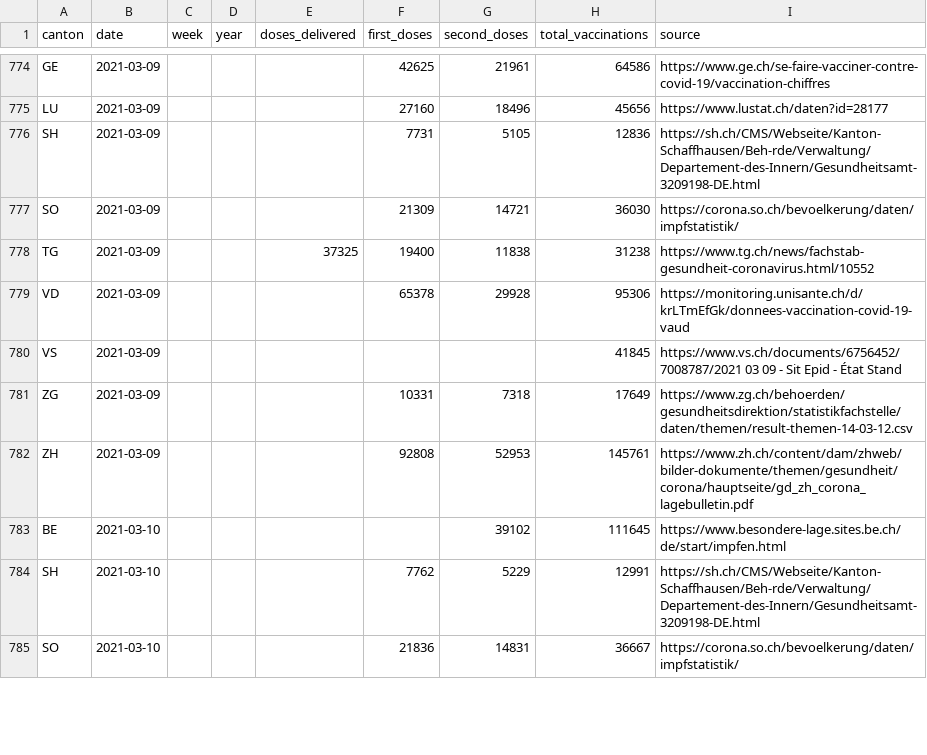
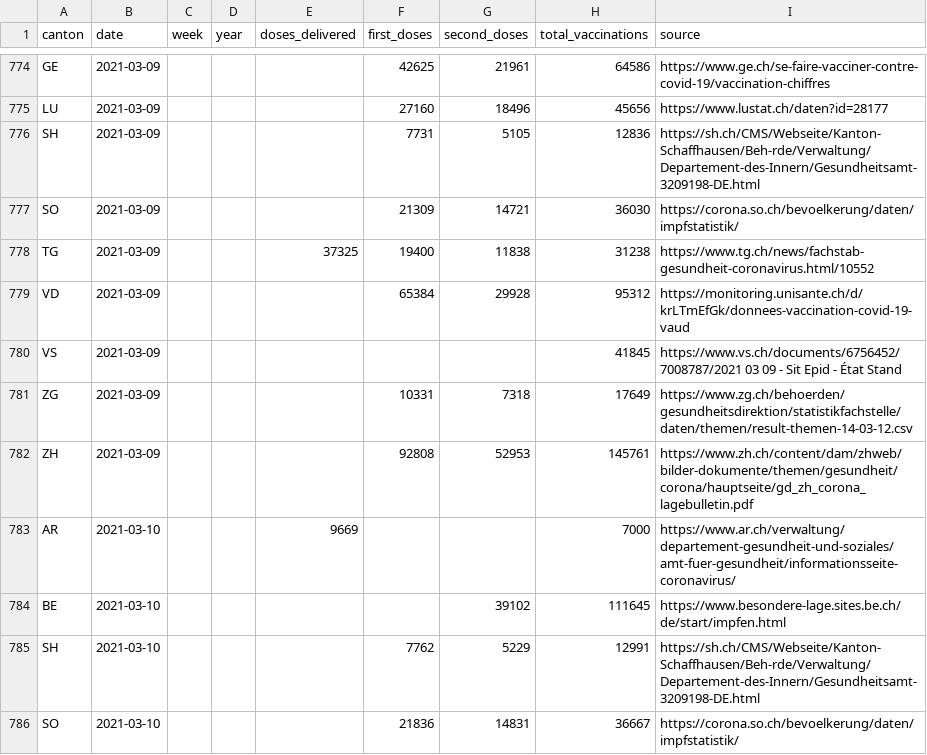
Before and after one commit to n0rdlicht/ch-vaccinations, a CSV file: data/vaccination_data_total.csv, drawn as a sheet; only a part is shown, gaps mark what is left out; the diff covers the shown part only.

Commit message:
Automatic update of vaccination data

```diff
--- a/data/vaccination_data_total.csv
+++ b/data/vaccination_data_total.csv
@@ -778,3 +778,3 @@ SO,2021-03-09,,,,21309,14721,36030,https://corona.so.ch/bevoelkerung/daten/impfs
 TG,2021-03-09,,,37325,19400,11838,31238,https://www.tg.ch/news/fachstab-gesundheit-coronavirus.html/10552
-VD,2021-03-09,,,,65378,29928,95306,https://monitoring.unisante.ch/d/krLTmEfGk/donnees-vaccination-covid-19-vaud
+VD,2021-03-09,,,,65384,29928,95312,https://monitoring.unisante.ch/d/krLTmEfGk/donnees-vaccination-covid-19-vaud
 VS,2021-03-09,,,,,,41845,https://www.vs.ch/documents/6756452/7008787/2021 03 09 - Sit Epid - État Stand
@@ -782,2 +782,3 @@ ZG,2021-03-09,,,,10331,7318,17649,https://www.zg.ch/behoerden/gesundheitsdirekti
 ZH,2021-03-09,,,,92808,52953,145761,https://www.zh.ch/content/dam/zhweb/bilder-dokumente/themen/gesundheit/corona/hauptseite/gd_zh_corona_lagebulletin.pdf
+AR,2021-03-10,,,9669,,,7000,https://www.ar.ch/verwaltung/departement-gesundheit-und-soziales/amt-fuer-gesundheit/informationsseite-coronavirus/
 BE,2021-03-10,,,,,39102,111645,https://www.besondere-lage.sites.be.ch/de/start/impfen.html
```
Also changed, not shown: 107 edited cells elsewhere in this file, data/vaccinations_latest.csv, 1 other file.
